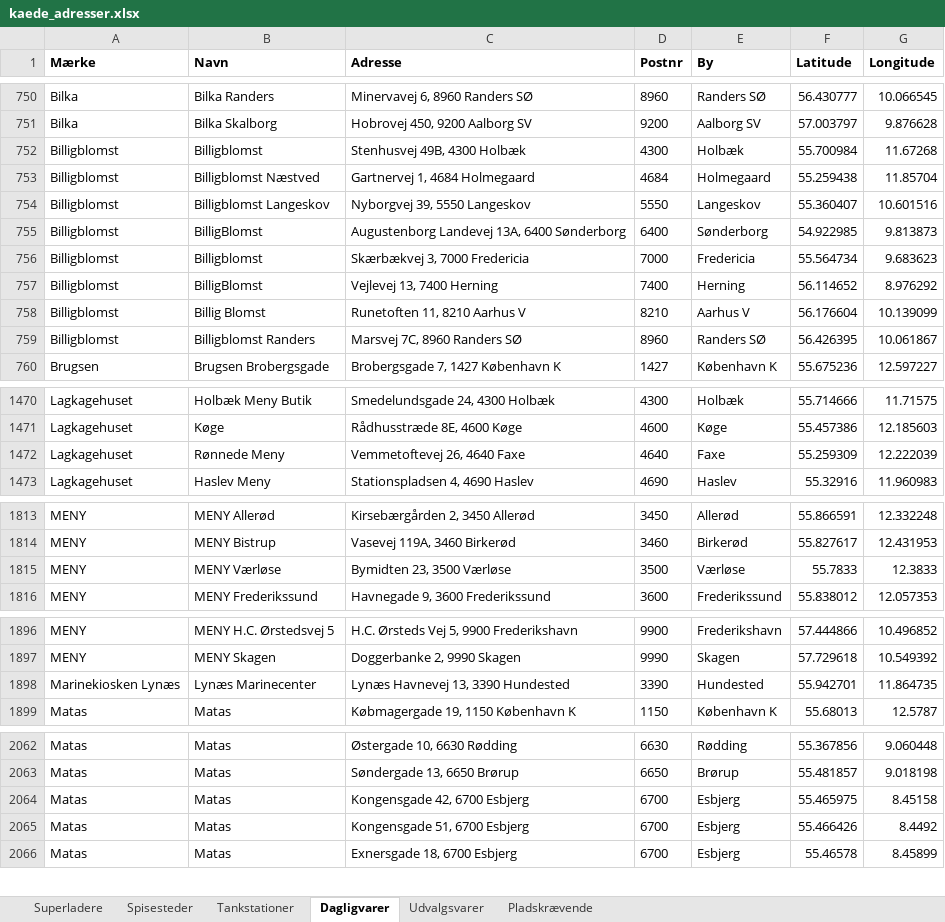
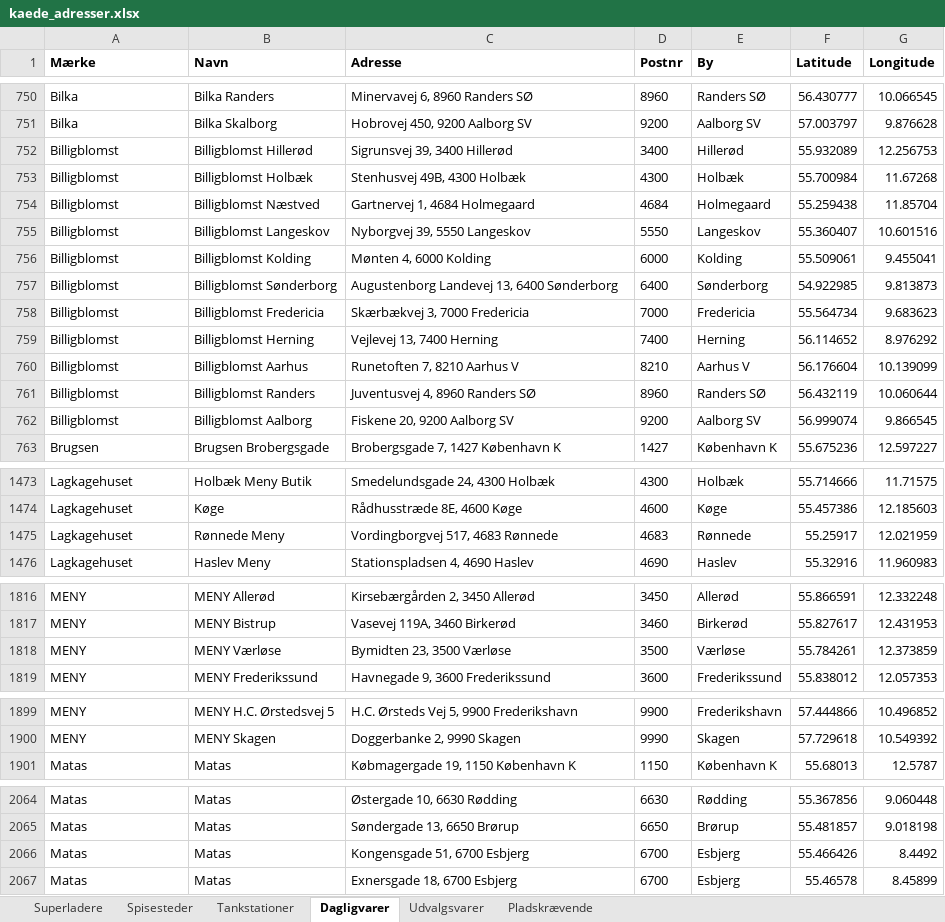
Before and after one commit to sfpkartago/retailkort, an Excel workbook: kaede_adresser.xlsx, sheet Dagligvarer, drawn as a sheet; only a part is shown, gaps mark what is left out; values as stored, in another font and other column widths than the file's, no borders; removed rows and columns are numbered as before the commit, all else as after; the diff covers the shown part only; the diff names each change by its address in the sheet, - before the commit and + after, or states it on an @@ line.

```diff
--- a/kaede_adresser.xlsx (sheet Dagligvarer)
+++ b/kaede_adresser.xlsx (sheet Dagligvarer)
+row 752: Billigblomst | Billigblomst Hillerød | Sigrunsvej 39, 3400 Hillerød | 3400 | Hillerød | 55.932089 | 12.256753
-B753 (Navn): Billigblomst
+B753 (Navn): Billigblomst Holbæk
+row 756: Billigblomst | Billigblomst Kolding | Mønten 4, 6000 Kolding | 6000 | Kolding | 55.509061 | 9.455041
-B757 (Navn): BilligBlomst
+B757 (Navn): Billigblomst Sønderborg
-C757 (Adresse): Augustenborg Landevej 13A, 6400 Sønderborg
+C757 (Adresse): Augustenborg Landevej 13, 6400 Sønderborg
-B758 (Navn): Billigblomst
+B758 (Navn): Billigblomst Fredericia
-B759 (Navn): BilligBlomst
+B759 (Navn): Billigblomst Herning
-B760 (Navn): Billig Blomst
+B760 (Navn): Billigblomst Aarhus
-C760 (Adresse): Runetoften 11, 8210 Aarhus V
+C760 (Adresse): Runetoften 7, 8210 Aarhus V
-C761 (Adresse): Marsvej 7C, 8960 Randers SØ
+C761 (Adresse): Juventusvej 4, 8960 Randers SØ
-F761 (Latitude): 56.426395
+F761 (Latitude): 56.432119
-G761 (Longitude): 10.061867
+G761 (Longitude): 10.060644
+row 762: Billigblomst | Billigblomst Aalborg | Fiskene 20, 9200 Aalborg SV | 9200 | Aalborg SV | 56.999074 | 9.866545
-C1475 (Adresse): Vemmetoftevej 26, 4640 Faxe
+C1475 (Adresse): Vordingborgvej 517, 4683 Rønnede
-D1475 (Postnr): 4640
+D1475 (Postnr): 4683
-E1475 (By): Faxe
+E1475 (By): Rønnede
-F1475 (Latitude): 55.259309
+F1475 (Latitude): 55.25917
-G1475 (Longitude): 12.222039
+G1475 (Longitude): 12.021959
-F1818 (Latitude): 55.7833
+F1818 (Latitude): 55.784261
-G1818 (Longitude): 12.3833
+G1818 (Longitude): 12.373859
-row 1898: Marinekiosken Lynæs | Lynæs Marinecenter | Lynæs Havnevej 13, 3390 Hundested | 3390 | Hundested | 55.942701 | 11.864735
-row 2064: Matas | Matas | Kongensgade 42, 6700 Esbjerg | 6700 | Esbjerg | 55.465975 | 8.45158
```
Also changed, not shown: 6 edited cells elsewhere in this sheet, sheet Pladskrævende, sheet Superladere, sheet Udvalgsvarer, 20 other files.
